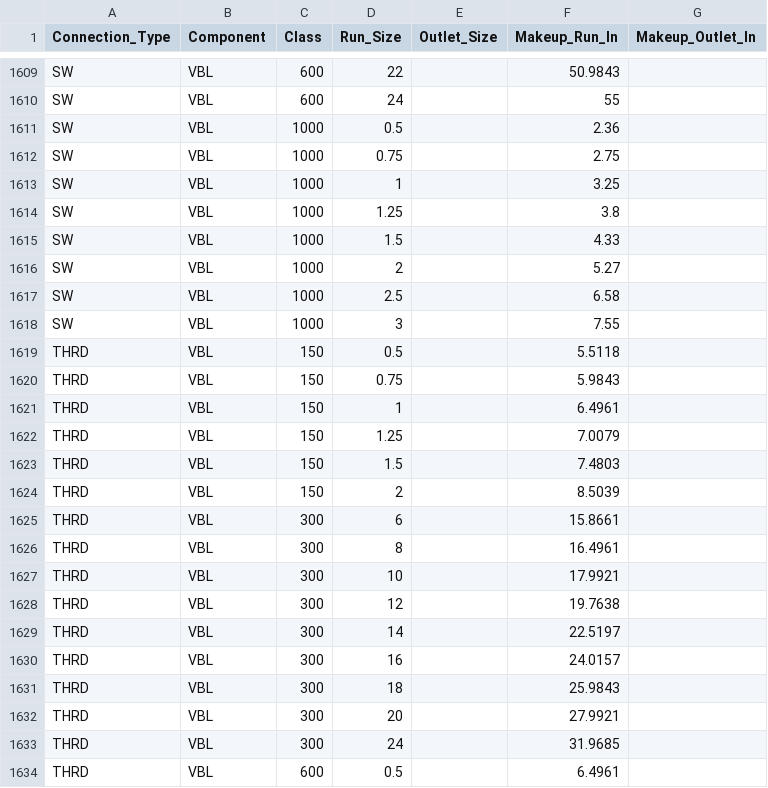
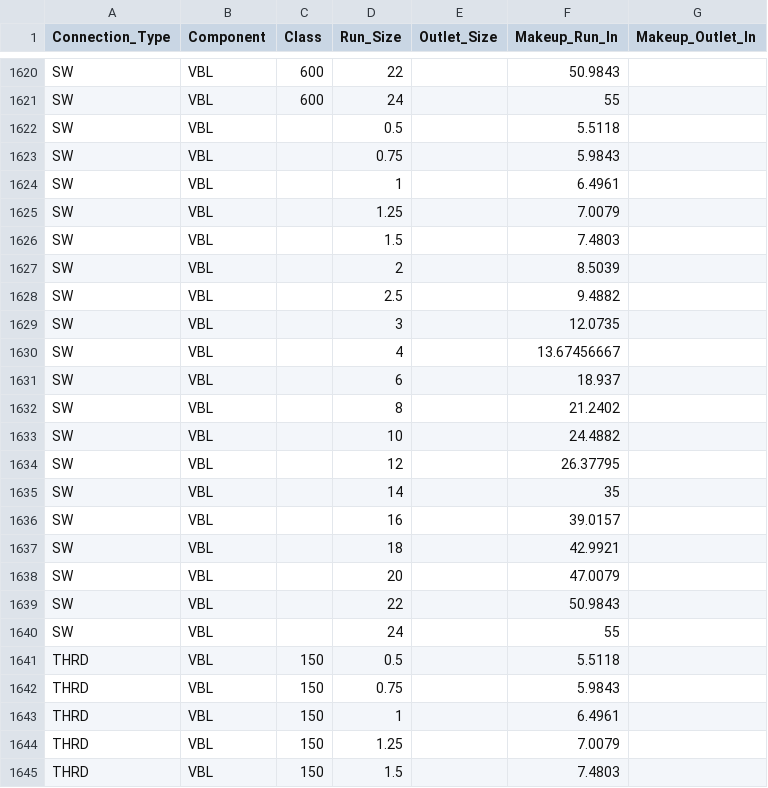
Before and after one commit to PrinceCorwin/VANTAGE, a CSV file: Plans/FittingMakeup_export.csv, drawn as a sheet; only a part is shown, gaps mark what is left out; the shorter side is filled out with more unchanged rows; the diff covers the shown part only.

```diff
--- a/Plans/FittingMakeup_export.csv
+++ b/Plans/FittingMakeup_export.csv
@@ -1610,10 +1621,21 @@ SW,VBL,600,22,,50.9843,
 SW,VBL,600,24,,55,
-SW,VBL,1000,0.5,,2.36,
-SW,VBL,1000,0.75,,2.75,
-SW,VBL,1000,1,,3.25,
-SW,VBL,1000,1.25,,3.8,
-SW,VBL,1000,1.5,,4.33,
-SW,VBL,1000,2,,5.27,
-SW,VBL,1000,2.5,,6.58,
-SW,VBL,1000,3,,7.55,
+SW,VBL,,0.5,,5.5118,
+SW,VBL,,0.75,,5.9843,
+SW,VBL,,1,,6.4961,
+SW,VBL,,1.25,,7.0079,
+SW,VBL,,1.5,,7.4803,
+SW,VBL,,2,,8.5039,
+SW,VBL,,2.5,,9.4882,
+SW,VBL,,3,,12.0735,
+SW,VBL,,4,,13.67456667,
+SW,VBL,,6,,18.937,
+SW,VBL,,8,,21.2402,
+SW,VBL,,10,,24.4882,
+SW,VBL,,12,,26.37795,
+SW,VBL,,14,,35,
+SW,VBL,,16,,39.0157,
+SW,VBL,,18,,42.9921,
+SW,VBL,,20,,47.0079,
+SW,VBL,,22,,50.9843,
+SW,VBL,,24,,55,
 THRD,VBL,150,0.5,,5.5118,
```
Also changed, not shown: 11 added rows and 16 edited cells elsewhere in this file, 4 other files.
